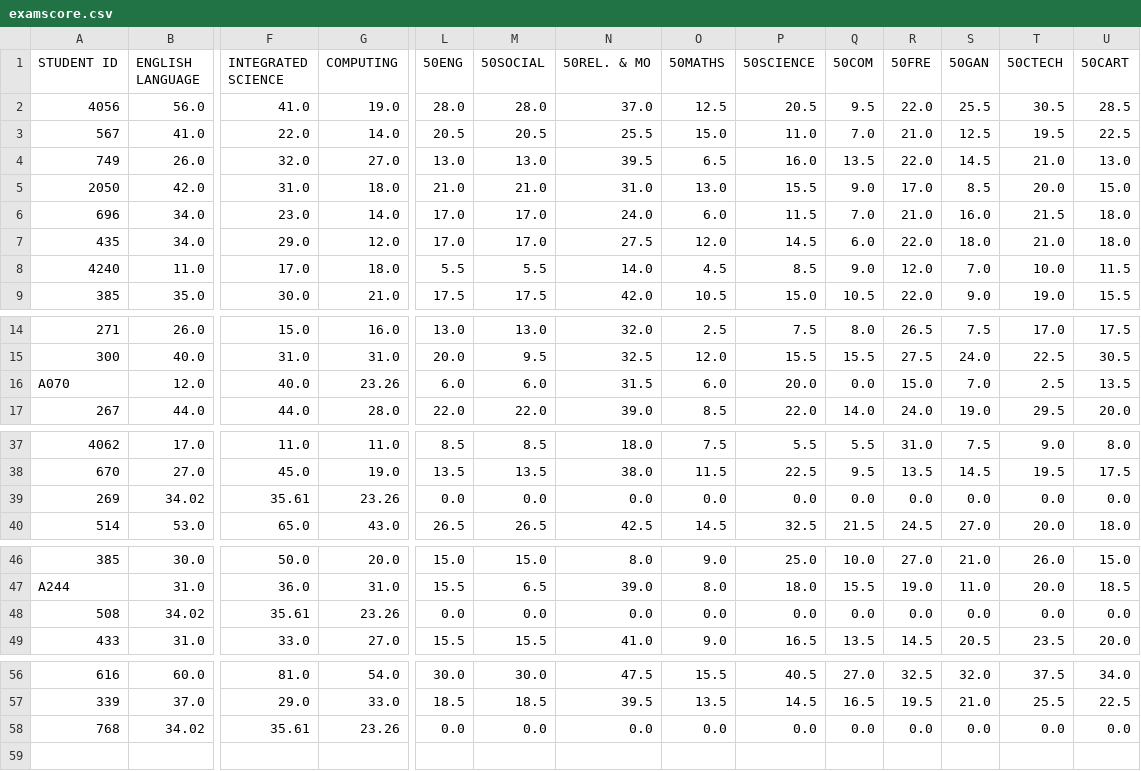
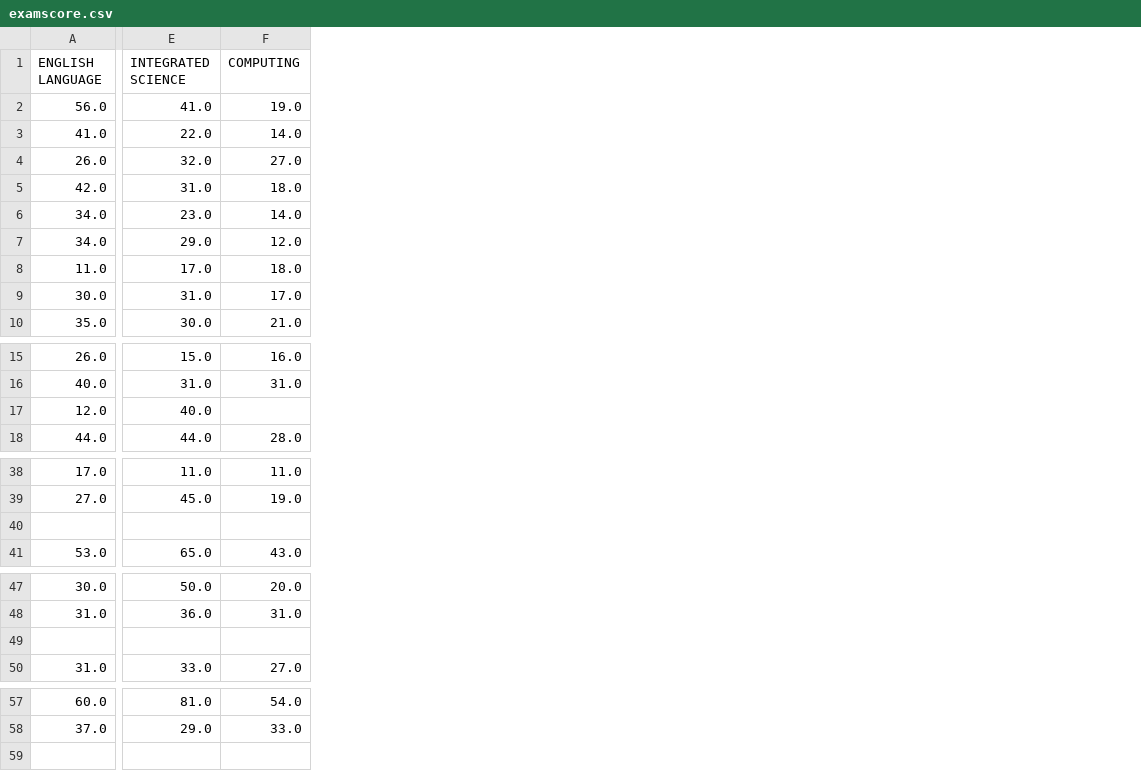
Before and after one commit to KamalIbrahim01/educational-analytics-capstone, a CSV file: data/cleaned/term2/examscore.csv, drawn as a sheet; only a part is shown, gaps mark what is left out; removed rows and columns are numbered as before the commit, all else as after; rows hold the shown columns only; the diff names each change by its address in the sheet, - before the commit and + after, or states it on an @@ line.

```diff
--- a/data/cleaned/term2/examscore.csv
+++ b/data/cleaned/term2/examscore.csv
-column A (STUDENT ID), rows 2-9: 4056 | 567 | 749 | 2050 | 696 | 435 | 4240 | 385; rows 14-17: 271 | 300 | A070 | 267; rows 37-38: 4062 | 670; row 40: 514; rows 46-47: 385 | A244; row 49: 433; rows 56-57: 616 | 339
-column L (50ENG), rows 2-9: 28.0 | 20.5 | 13.0 | 21.0 | 17.0 | 17.0 | 5.5 | 17.5; rows 14-17: 13.0 | 20.0 | 6.0 | 22.0; rows 37-38: 8.5 | 13.5; row 40: 26.5; rows 46-47: 15.0 | 15.5; row 49: 15.5; rows 56-57: 30.0 | 18.5
-column M (50SOCIAL), rows 2-9: 28.0 | 20.5 | 13.0 | 21.0 | 17.0 | 17.0 | 5.5 | 17.5; rows 14-17: 13.0 | 9.5 | 6.0 | 22.0; rows 37-38: 8.5 | 13.5; row 40: 26.5; rows 46-47: 15.0 | 6.5; row 49: 15.5; rows 56-57: 30.0 | 18.5
-column N (50REL. & MO), rows 2-9: 37.0 | 25.5 | 39.5 | 31.0 | 24.0 | 27.5 | 14.0 | 42.0; rows 14-17: 32.0 | 32.5 | 31.5 | 39.0; rows 37-38: 18.0 | 38.0; row 40: 42.5; rows 46-47: 8.0 | 39.0; row 49: 41.0; rows 56-57: 47.5 | 39.5
-column O (50MATHS), rows 2-9: 12.5 | 15.0 | 6.5 | 13.0 | 6.0 | 12.0 | 4.5 | 10.5; rows 14-17: 2.5 | 12.0 | 6.0 | 8.5; rows 37-38: 7.5 | 11.5; row 40: 14.5; rows 46-47: 9.0 | 8.0; row 49: 9.0; rows 56-57: 15.5 | 13.5
-column P (50SCIENCE), rows 2-9: 20.5 | 11.0 | 16.0 | 15.5 | 11.5 | 14.5 | 8.5 | 15.0; rows 14-17: 7.5 | 15.5 | 20.0 | 22.0; rows 37-38: 5.5 | 22.5; row 40: 32.5; rows 46-47: 25.0 | 18.0; row 49: 16.5; rows 56-57: 40.5 | 14.5
-column Q (50COM), rows 2-9: 9.5 | 7.0 | 13.5 | 9.0 | 7.0 | 6.0 | 9.0 | 10.5; rows 14-17: 8.0 | 15.5 | 0.0 | 14.0; rows 37-38: 5.5 | 9.5; row 40: 21.5; rows 46-47: 10.0 | 15.5; row 49: 13.5; rows 56-57: 27.0 | 16.5
-column R (50FRE), rows 2-9: 22.0 | 21.0 | 22.0 | 17.0 | 21.0 | 22.0 | 12.0 | 22.0; rows 14-17: 26.5 | 27.5 | 15.0 | 24.0; rows 37-38: 31.0 | 13.5; row 40: 24.5; rows 46-47: 27.0 | 19.0; row 49: 14.5; rows 56-57: 32.5 | 19.5
-column S (50GAN), rows 2-9: 25.5 | 12.5 | 14.5 | 8.5 | 16.0 | 18.0 | 7.0 | 9.0; rows 14-17: 7.5 | 24.0 | 7.0 | 19.0; rows 37-38: 7.5 | 14.5; row 40: 27.0; rows 46-47: 21.0 | 11.0; row 49: 20.5; rows 56-57: 32.0 | 21.0
-column T (50CTECH), rows 2-9: 30.5 | 19.5 | 21.0 | 20.0 | 21.5 | 21.0 | 10.0 | 19.0; rows 14-17: 17.0 | 22.5 | 2.5 | 29.5; rows 37-38: 9.0 | 19.5; row 40: 20.0; rows 46-47: 26.0 | 20.0; row 49: 23.5; rows 56-57: 37.5 | 25.5
-column U (50CART), rows 2-9: 28.5 | 22.5 | 13.0 | 15.0 | 18.0 | 18.0 | 11.5 | 15.5; rows 14-17: 17.5 | 30.5 | 13.5 | 20.0; rows 37-38: 8.0 | 17.5; row 40: 18.0; rows 46-47: 15.0 | 18.5; row 49: 20.0; rows 56-57: 34.0 | 22.5
+row 9: 30.0 | 31.0 | 17.0
-F17 (COMPUTING): 23.26
+F17 (COMPUTING): (empty)
-row 39: 269 | 34.02 | 35.61 | 23.26 | 0.0 | 0.0 | 0.0 | 0.0 | 0.0 | 0.0 | 0.0 | 0.0 | 0.0 | 0.0
+row 40: (empty)
-row 48: 508 | 34.02 | 35.61 | 23.26 | 0.0 | 0.0 | 0.0 | 0.0 | 0.0 | 0.0 | 0.0 | 0.0 | 0.0 | 0.0
+row 49: (empty)
-row 58: 768 | 34.02 | 35.61 | 23.26 | 0.0 | 0.0 | 0.0 | 0.0 | 0.0 | 0.0 | 0.0 | 0.0 | 0.0 | 0.0
+row 59: (empty)
```
Also changed, not shown: data/cleaned/term1/examscore.csv, data/cleaned/term3/examscore.csv, 3 other files.
